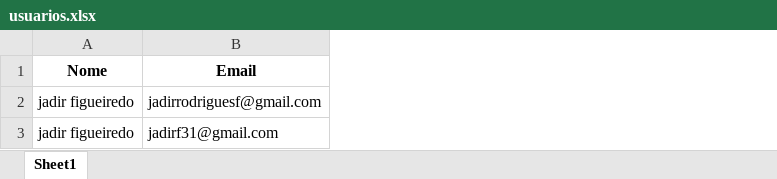
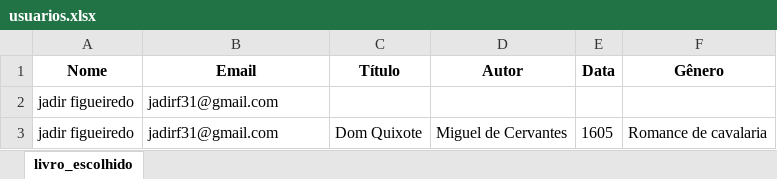
Before and after one commit to jadir-figueiredo/Projeto_final, an Excel workbook: usuarios.xlsx, sheet livro_escolhido, drawn as a sheet; values as stored, in another font and other column widths than the file's, no borders; removed rows and columns are numbered as before the commit, all else as after; the diff names each change by its address in the sheet, - before the commit and + after, or states it on an @@ line.

```diff
--- a/usuarios.xlsx (sheet livro_escolhido)
+++ b/usuarios.xlsx (sheet livro_escolhido)
-sheet tab: Sheet1
+sheet tab: livro_escolhido
+column C (Título), empty
+column D (Autor), empty
+column E (Data), empty
+column F (Gênero), empty
-row 2: jadir figueiredo | jadirrodriguesf@gmail.com
+row 3: jadir figueiredo | jadirf31@gmail.com | Dom Quixote | Miguel de Cervantes | 1605 | Romance de cavalaria
```
Also changed, not shown: 2 other files.
